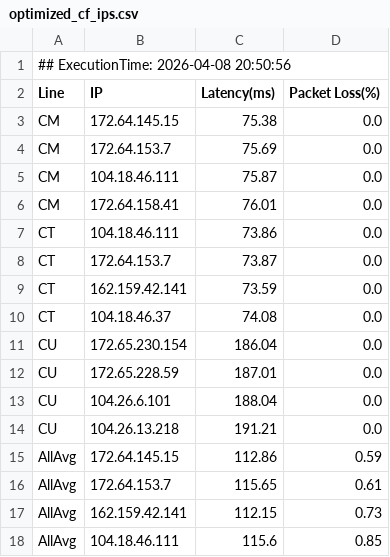
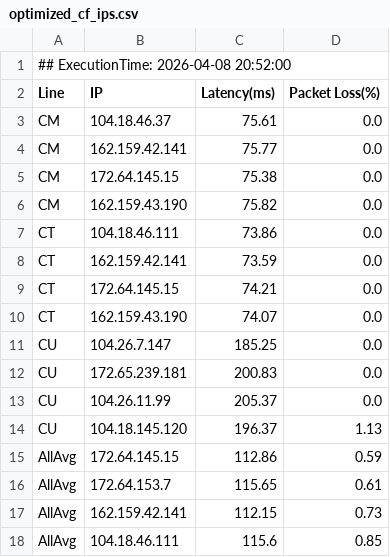
Before and after one commit to Djx-Ybelove/OptiDomain-Pages, a CSV file: optimized_cf_ips.csv, drawn as a sheet.

Commit message:
chore(data): sync v5.0 nodes map at 2026-04-08 20:52:03

```diff
--- a/optimized_cf_ips.csv
+++ b/optimized_cf_ips.csv
@@ -1,15 +1,15 @@
-## ExecutionTime: 2026-04-08 20:50:56
+## ExecutionTime: 2026-04-08 20:52:00
 Line,IP,Latency(ms),Packet Loss(%)
+CM,104.18.46.37,75.61,0.0
+CM,162.159.42.141,75.77,0.0
 CM,172.64.145.15,75.38,0.0
-CM,172.64.153.7,75.69,0.0
-CM,104.18.46.111,75.87,0.0
-CM,172.64.158.41,76.01,0.0
+CM,162.159.43.190,75.82,0.0
 CT,104.18.46.111,73.86,0.0
-CT,172.64.153.7,73.87,0.0
 CT,162.159.42.141,73.59,0.0
-CT,104.18.46.37,74.08,0.0
-CU,172.65.230.154,186.04,0.0
-CU,172.65.228.59,187.01,0.0
-CU,104.26.6.101,188.04,0.0
-CU,104.26.13.218,191.21,0.0
+CT,172.64.145.15,74.21,0.0
+CT,162.159.43.190,74.07,0.0
+CU,104.26.7.147,185.25,0.0
+CU,172.65.239.181,200.83,0.0
+CU,104.26.11.99,205.37,0.0
+CU,104.18.145.120,196.37,1.13
 AllAvg,172.64.145.15,112.86,0.59
```
